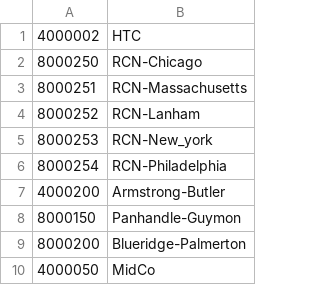
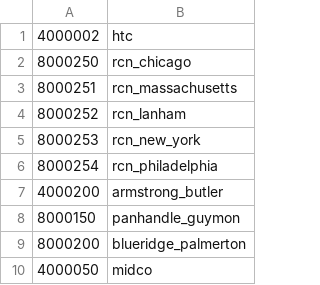
Before and after one commit to gevgev/precondition, a CSV file: mso-list.csv, drawn as a sheet.

```diff
--- a/mso-list.csv
+++ b/mso-list.csv
@@ -1,10 +1,10 @@
-4000002, HTC
-8000250, RCN-Chicago
-8000251, RCN-Massachusetts
-8000252, RCN-Lanham
-8000253, RCN-New_york
-8000254, RCN-Philadelphia
-4000200, Armstrong-Butler
-8000150, Panhandle-Guymon
-8000200, Blueridge-Palmerton
-4000050, MidCo
+4000002, htc
+8000250, rcn_chicago
+8000251, rcn_massachusetts
+8000252, rcn_lanham
+8000253, rcn_new_york
+8000254, rcn_philadelphia
+4000200, armstrong_butler
+8000150, panhandle_guymon
+8000200, blueridge_palmerton
+4000050, midco
```
Also changed, not shown: 2 other files.
